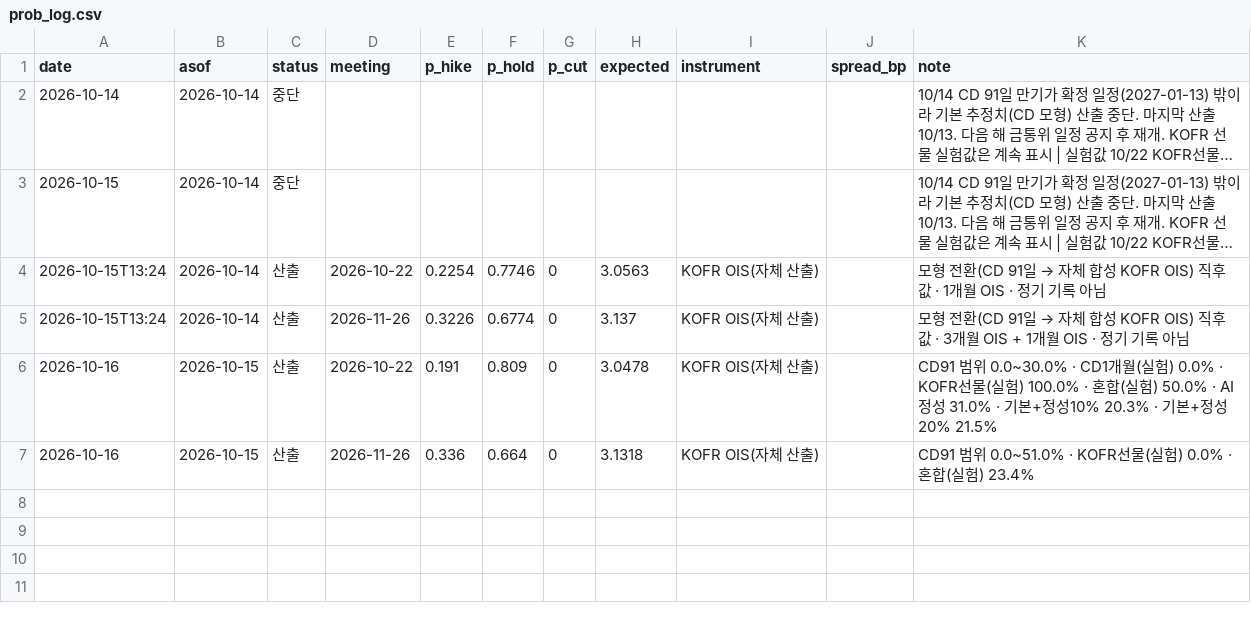
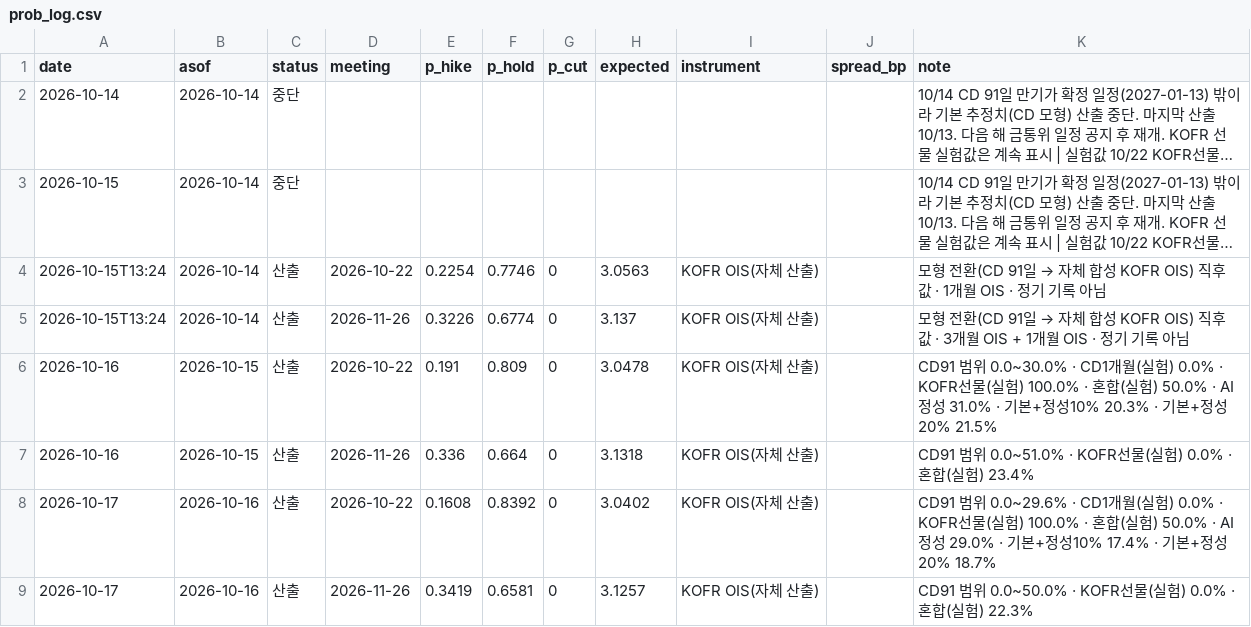
Before and after one commit to raspos/bokwatch, a CSV file: data/prob_log.csv, drawn as a sheet; long unchanged cells end in …; the diff names each change by its address in the sheet, - before the commit and + after, or states it on an @@ line.

```diff
--- a/data/prob_log.csv
+++ b/data/prob_log.csv
+row 8: 2026-10-17 | 2026-10-16 | 산출 | 2026-10-22 | 0.1608 | 0.8392 | 0 | 3.0402 | KOFR OIS(자체 산출) |  | CD91 범위 0.0~29.6% · CD1개월(실험) 0.0% · KOFR선물(실험) 100.0% · 혼합(실험) 50.0% · AI정성 29.0% · 기본+정성10% 17.4% · 기본+정성20% 18.7%
+row 9: 2026-10-17 | 2026-10-16 | 산출 | 2026-11-26 | 0.3419 | 0.6581 | 0 | 3.1257 | KOFR OIS(자체 산출) |  | CD91 범위 0.0~50.0% · KOFR선물(실험) 0.0% · 혼합(실험) 22.3%
```
Also changed, not shown: data/cd_curve.csv, data/decision_log.csv, 24 other files.
